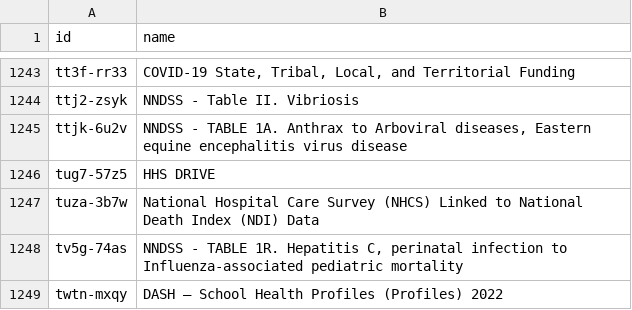
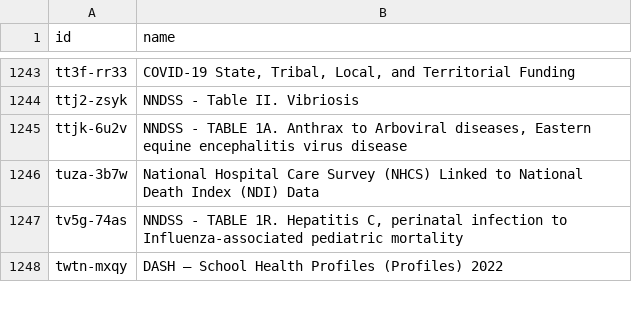
Before and after one commit to jemory/cdc-data-changes, a CSV file: exported_data/cdc-data-names.csv, drawn as a sheet; only a part is shown, gaps mark what is left out; the diff names each change by its address in the sheet, - before the commit and + after, or states it on an @@ line.

```diff
--- a/exported_data/cdc-data-names.csv
+++ b/exported_data/cdc-data-names.csv
-row 1246: tug7-57z5 | HHS DRIVE
```
Also changed, not shown: 3 other files.
